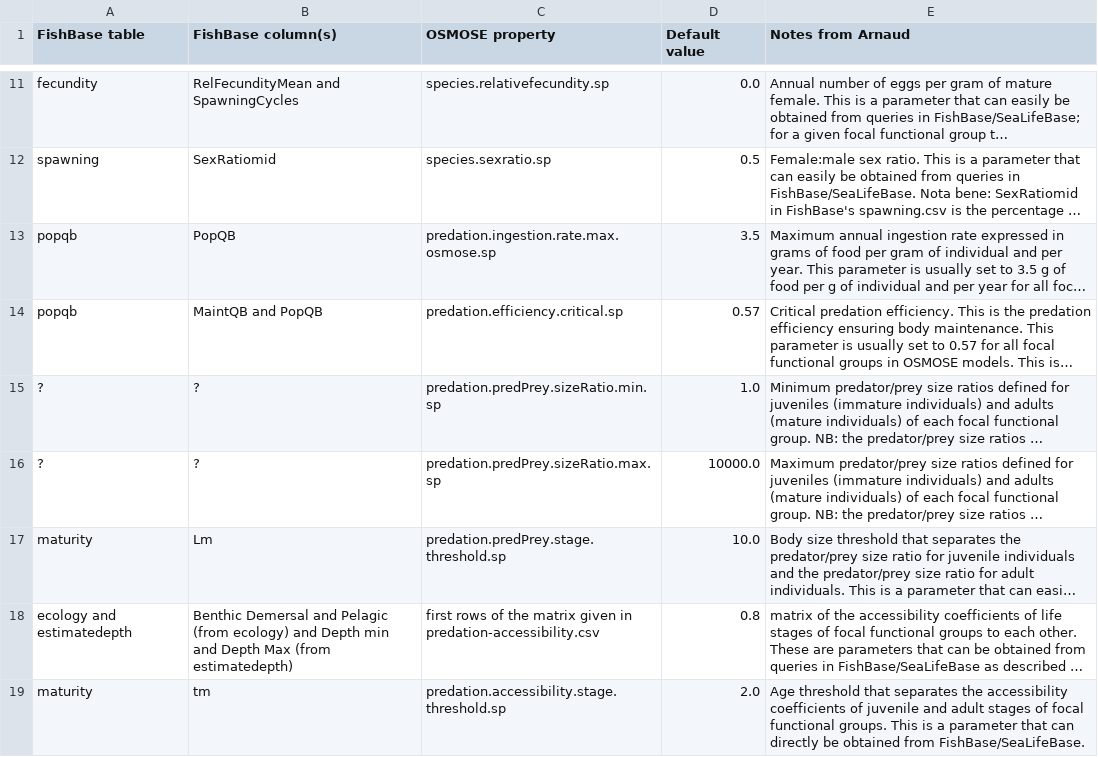
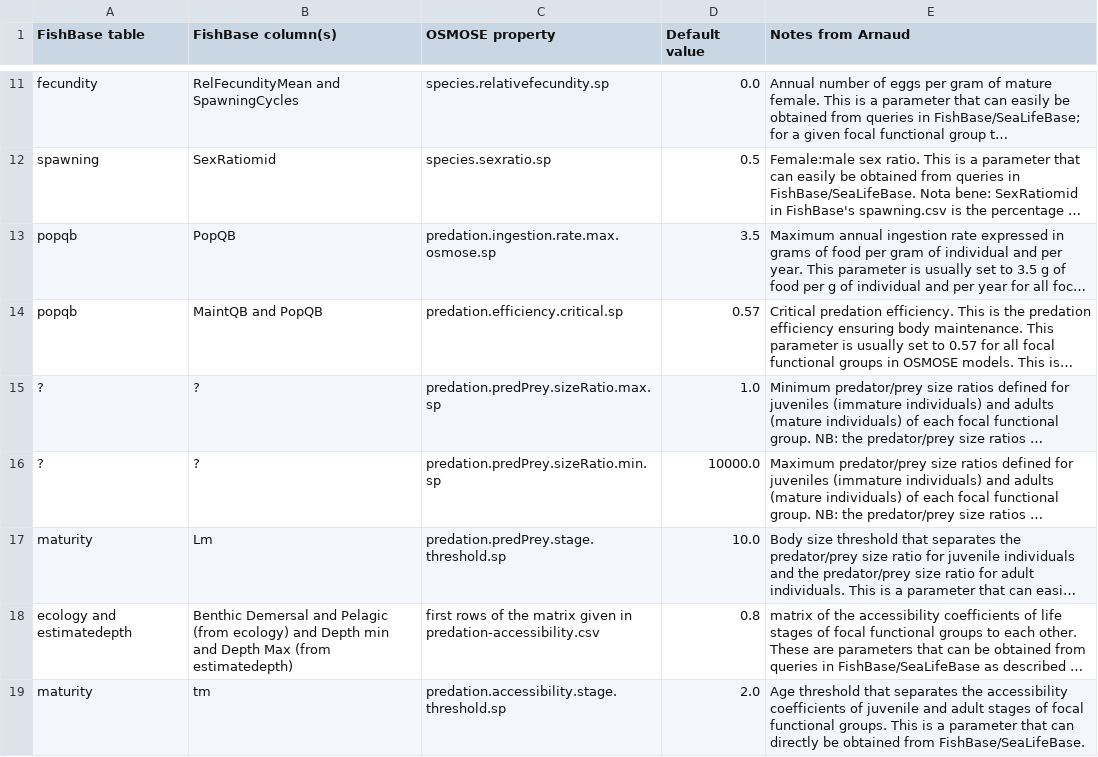
Before and after one commit to osmose-model/osmose-web-api, a CSV file: src/main/resources/com/github/jhpoelen/fbob/fishbase-mapping.csv, drawn as a sheet; only a part is shown, gaps mark what is left out; long unchanged cells end in …; the diff names each change by its address in the sheet, - before the commit and + after, or states it on an @@ line.

Commit message:
Update fishbase-mapping.csv

```diff
--- a/src/main/resources/com/github/jhpoelen/fbob/fishbase-mapping.csv
+++ b/src/main/resources/com/github/jhpoelen/fbob/fishbase-mapping.csv
-C15 (OSMOSE property): predation.predPrey.sizeRatio.min.sp
+C15 (OSMOSE property): predation.predPrey.sizeRatio.max.sp
-C16 (OSMOSE property): predation.predPrey.sizeRatio.max.sp
+C16 (OSMOSE property): predation.predPrey.sizeRatio.min.sp
```
